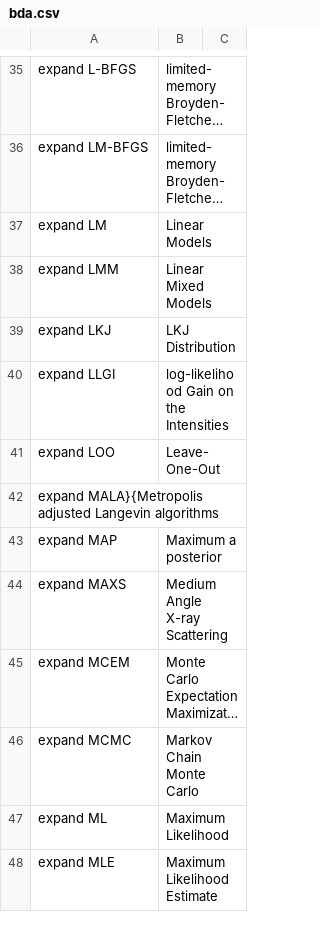
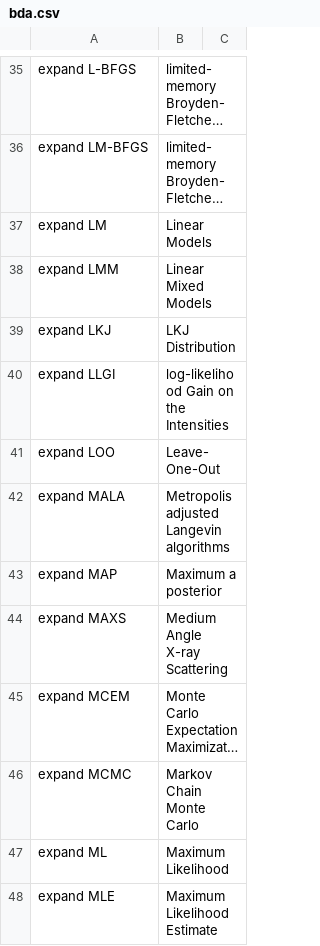
Before and after one commit to MooersLab/bayesian-data-analysis-voice-in, a CSV file: bda.csv, drawn as a sheet; only a part is shown, gaps mark what is left out; long unchanged cells end in …; removed rows and columns are numbered as before the commit, all else as after; the diff names each change by its address in the sheet, - before the commit and + after, or states it on an @@ line.

Commit message:
Update bda.csv

```diff
--- a/bda.csv
+++ b/bda.csv
-row 42: expand MALA}{Metropolis adjusted Langevin algorithms
+row 42: expand MALA | Metropolis adjusted Langevin algorithms
```
